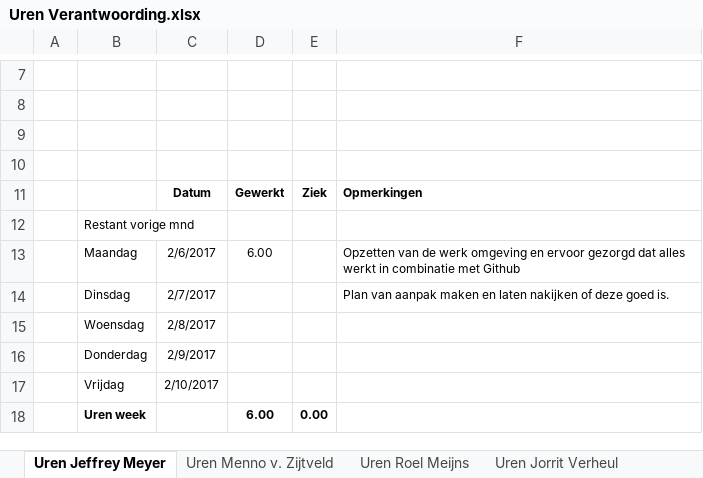
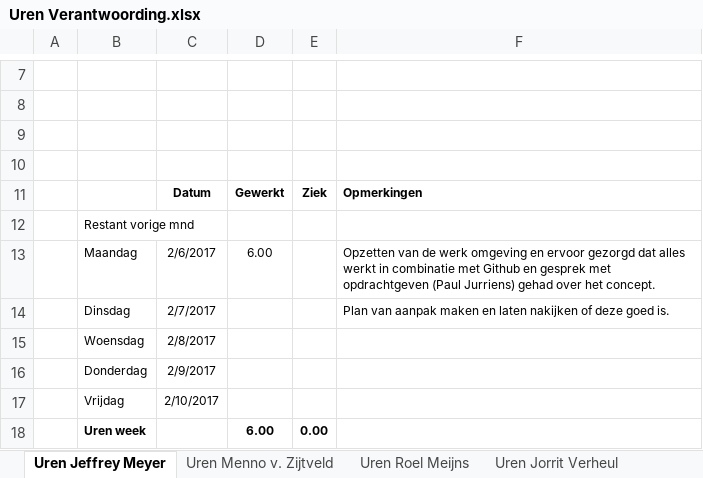
Before and after one commit to Wijkertoren/Wijkertoren-docs, an Excel workbook: Uren Verantwoording/Uren Verantwoording.xlsx, sheet Uren Jeffrey Meyer, drawn as a sheet; only a part is shown, gaps mark what is left out; values as stored, in another font and other column widths than the file's, no borders; the diff names each change by its address in the sheet, - before the commit and + after, or states it on an @@ line.

Commit message:
Toevoeging van details in "opmerkingen" sectie (meer detail teogevoegd)
meer detail toegevoegd aan "Opmerkingen" sectie van de productiviteit.

```diff
--- a/Uren Verantwoording/Uren Verantwoording.xlsx (sheet Uren Jeffrey Meyer)
+++ b/Uren Verantwoording/Uren Verantwoording.xlsx (sheet Uren Jeffrey Meyer)
-F13: …met Github
+F13: …met Github en gesprek met opdrachtgeven (Paul Jurriens) gehad over het concept.
```
